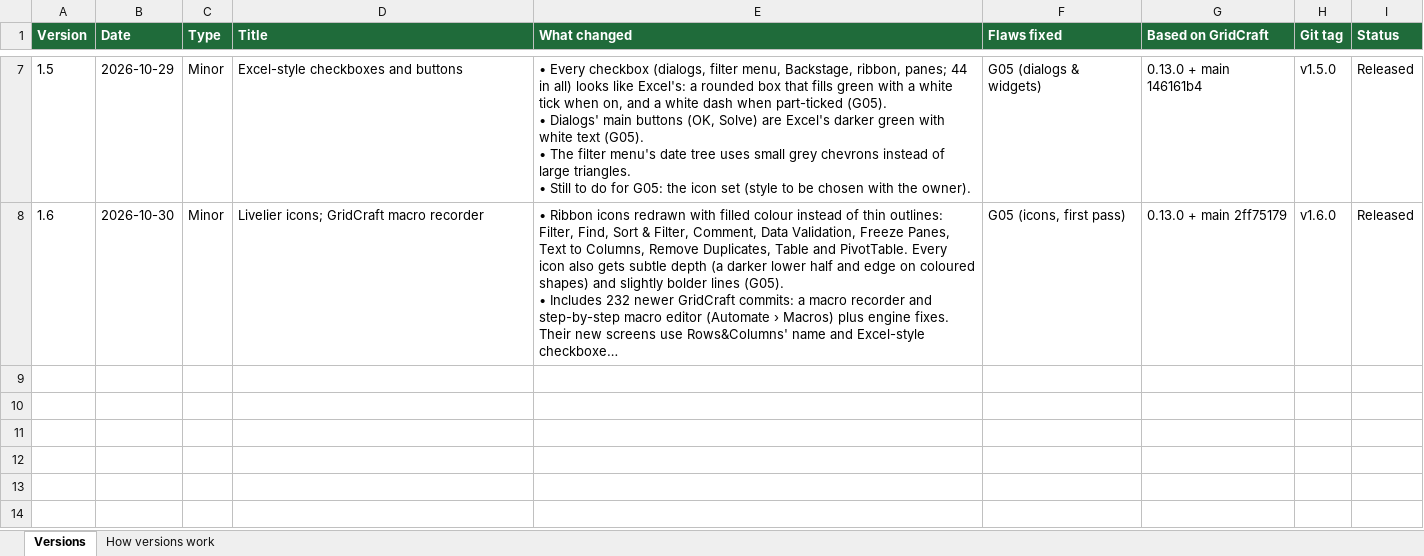
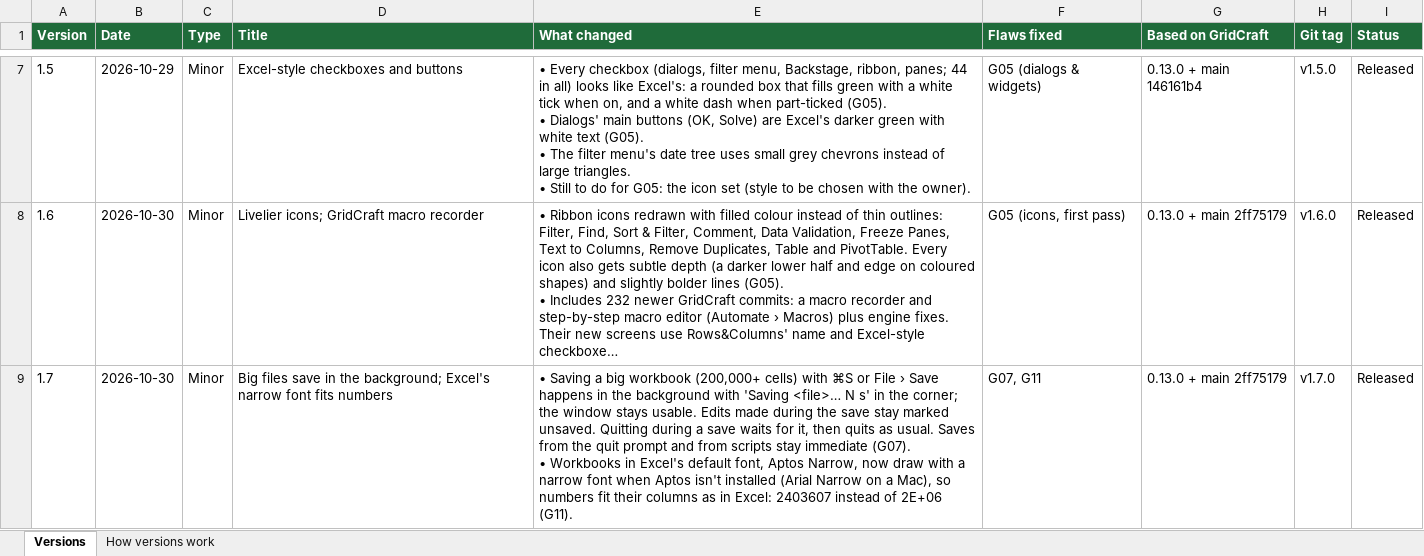
Before and after one commit to Mohammed-Shajith/rows-and-columns, an Excel workbook: VERSION_LOG.xlsx, sheet Versions, drawn as a sheet; only a part is shown, gaps mark what is left out; long unchanged cells end in …; values as stored, in another font and other column widths than the file's, no borders; ↵ is a line break in a cell; the diff names each change by its address in the sheet, - before the commit and + after, or states it on an @@ line.

```diff
--- a/VERSION_LOG.xlsx (sheet Versions)
+++ b/VERSION_LOG.xlsx (sheet Versions)
+row 9: 1.7 | 2026-10-30 | Minor | Big files save in the background; Excel's narrow font fits numbers | • Saving a big workbook (200,000+ cells) with ⌘S or File › Save happens in the background with 'Saving <file>… N s' in the corner; the window stays usable. Edits made during the save stay marked unsaved. Quitting during a save waits for it, then quits as usual. Saves from the quit prompt and from scripts stay immediate (G07). ↵ • Workbooks in Excel's default font, Aptos Narrow, now draw with a narrow font when Aptos isn't installed (Arial Narrow on a Mac), so numbers fit their columns as in Excel: 2403607 instead of 2E+06 (G11). | G07, G11 | 0.13.0 + main 2ff75179 | v1.7.0 | Released
```
Also changed, not shown: 4 other files.
